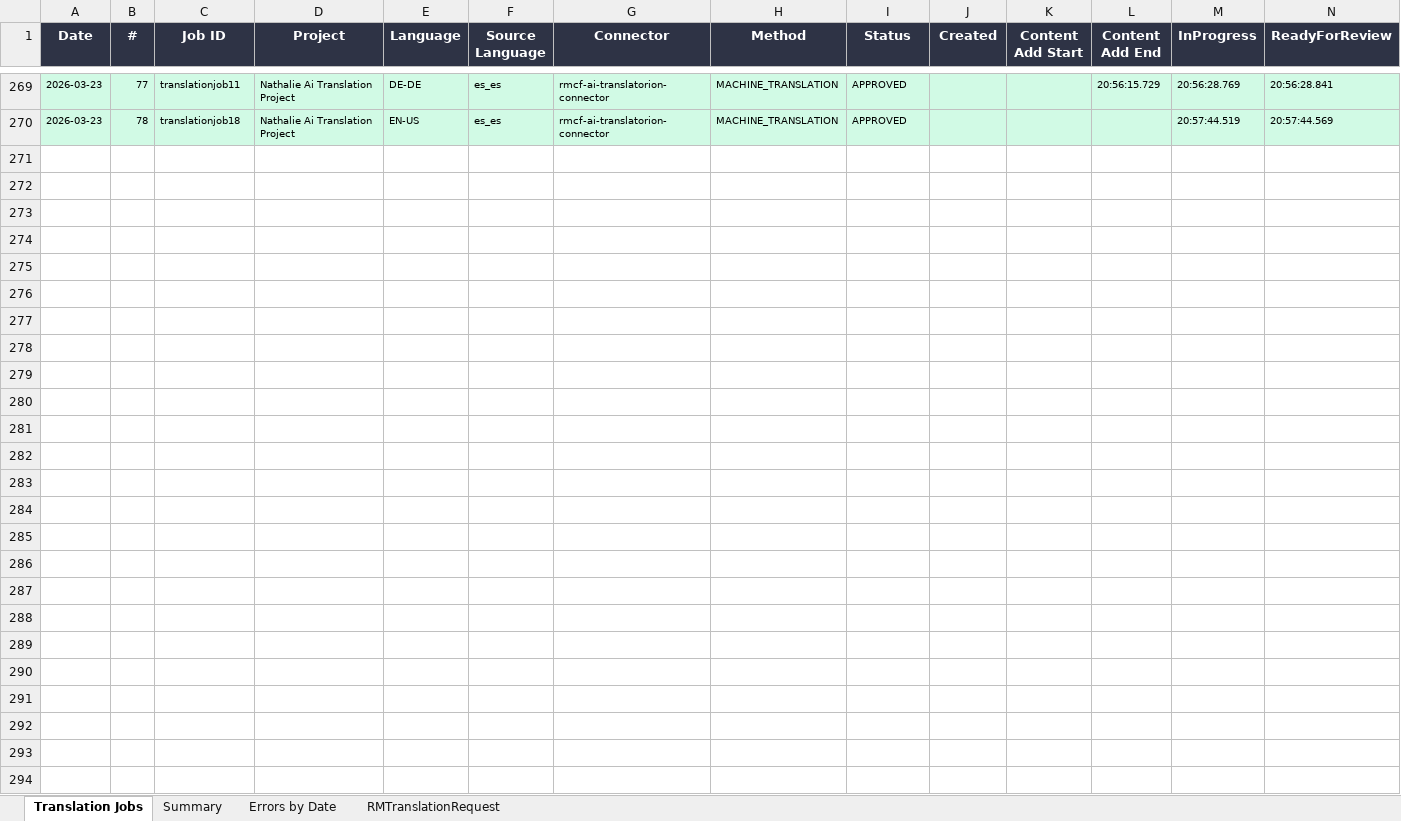
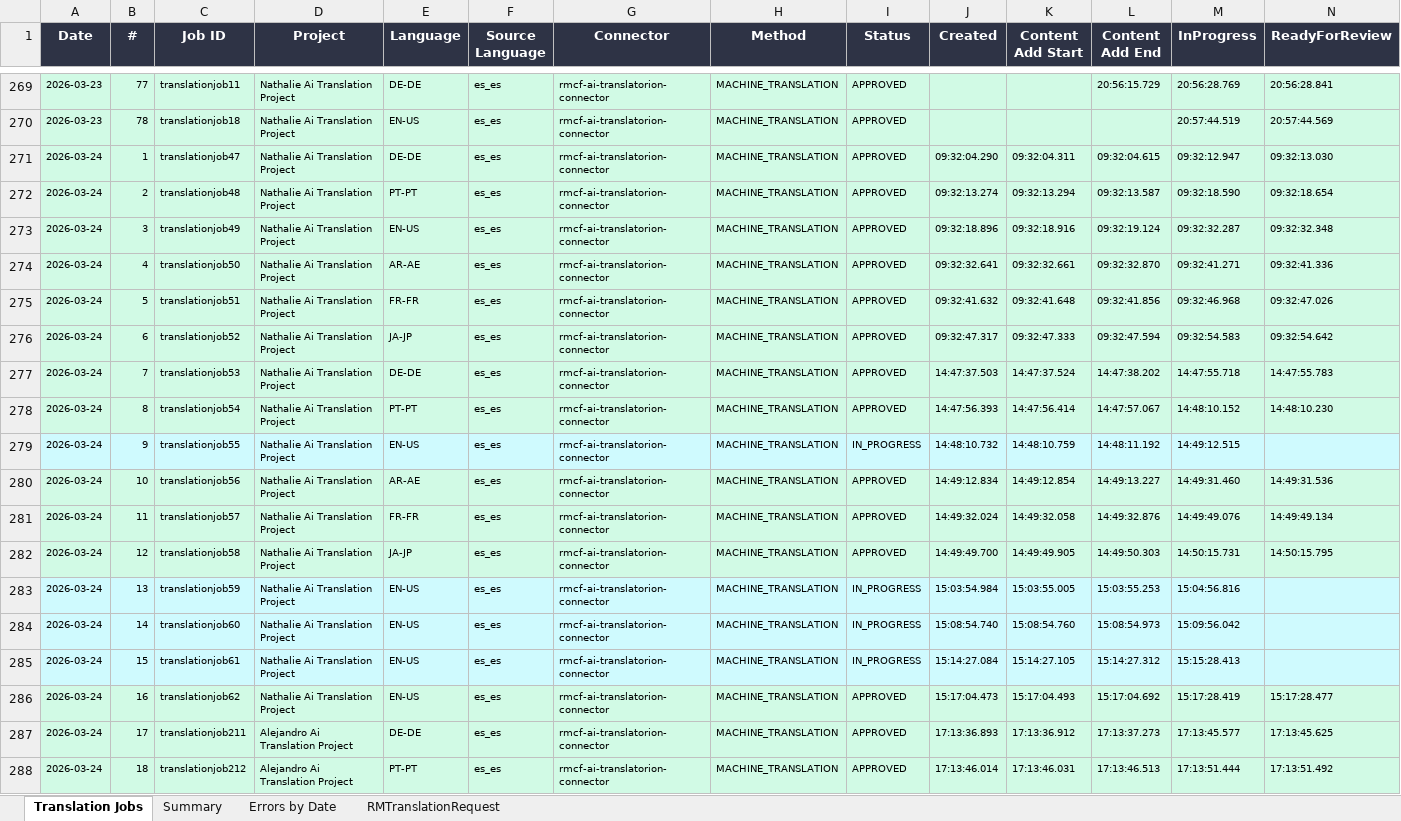
Before and after one commit to adeporra/rm-translation-reports, an Excel workbook: translation_jobs_all_days.xlsx, sheet Translation Jobs, drawn as a sheet; only a part is shown, gaps mark what is left out; values as stored, in another font and other column widths than the file's, no borders; rows hold the shown columns only; the diff covers the shown part only; the diff names each change by its address in the sheet, - before the commit and + after, or states it on an @@ line.

```diff
--- a/translation_jobs_all_days.xlsx (sheet Translation Jobs)
+++ b/translation_jobs_all_days.xlsx (sheet Translation Jobs)
+row 271: 2026-03-24 | 1 | translationjob47 | Nathalie Ai Translation Project | DE-DE | es_es | rmcf-ai-translatorion-connector | MACHINE_TRANSLATION | APPROVED | 09:32:04.290 | 09:32:04.311 | 09:32:04.615 | 09:32:12.947 | 09:32:13.030
+row 272: 2026-03-24 | 2 | translationjob48 | Nathalie Ai Translation Project | PT-PT | es_es | rmcf-ai-translatorion-connector | MACHINE_TRANSLATION | APPROVED | 09:32:13.274 | 09:32:13.294 | 09:32:13.587 | 09:32:18.590 | 09:32:18.654
+row 273: 2026-03-24 | 3 | translationjob49 | Nathalie Ai Translation Project | EN-US | es_es | rmcf-ai-translatorion-connector | MACHINE_TRANSLATION | APPROVED | 09:32:18.896 | 09:32:18.916 | 09:32:19.124 | 09:32:32.287 | 09:32:32.348
+row 274: 2026-03-24 | 4 | translationjob50 | Nathalie Ai Translation Project | AR-AE | es_es | rmcf-ai-translatorion-connector | MACHINE_TRANSLATION | APPROVED | 09:32:32.641 | 09:32:32.661 | 09:32:32.870 | 09:32:41.271 | 09:32:41.336
+row 275: 2026-03-24 | 5 | translationjob51 | Nathalie Ai Translation Project | FR-FR | es_es | rmcf-ai-translatorion-connector | MACHINE_TRANSLATION | APPROVED | 09:32:41.632 | 09:32:41.648 | 09:32:41.856 | 09:32:46.968 | 09:32:47.026
+row 276: 2026-03-24 | 6 | translationjob52 | Nathalie Ai Translation Project | JA-JP | es_es | rmcf-ai-translatorion-connector | MACHINE_TRANSLATION | APPROVED | 09:32:47.317 | 09:32:47.333 | 09:32:47.594 | 09:32:54.583 | 09:32:54.642
+row 277: 2026-03-24 | 7 | translationjob53 | Nathalie Ai Translation Project | DE-DE | es_es | rmcf-ai-translatorion-connector | MACHINE_TRANSLATION | APPROVED | 14:47:37.503 | 14:47:37.524 | 14:47:38.202 | 14:47:55.718 | 14:47:55.783
+row 278: 2026-03-24 | 8 | translationjob54 | Nathalie Ai Translation Project | PT-PT | es_es | rmcf-ai-translatorion-connector | MACHINE_TRANSLATION | APPROVED | 14:47:56.393 | 14:47:56.414 | 14:47:57.067 | 14:48:10.152 | 14:48:10.230
+row 279: 2026-03-24 | 9 | translationjob55 | Nathalie Ai Translation Project | EN-US | es_es | rmcf-ai-translatorion-connector | MACHINE_TRANSLATION | IN_PROGRESS | 14:48:10.732 | 14:48:10.759 | 14:48:11.192 | 14:49:12.515
+row 280: 2026-03-24 | 10 | translationjob56 | Nathalie Ai Translation Project | AR-AE | es_es | rmcf-ai-translatorion-connector | MACHINE_TRANSLATION | APPROVED | 14:49:12.834 | 14:49:12.854 | 14:49:13.227 | 14:49:31.460 | 14:49:31.536
+row 281: 2026-03-24 | 11 | translationjob57 | Nathalie Ai Translation Project | FR-FR | es_es | rmcf-ai-translatorion-connector | MACHINE_TRANSLATION | APPROVED | 14:49:32.024 | 14:49:32.058 | 14:49:32.876 | 14:49:49.076 | 14:49:49.134
+row 282: 2026-03-24 | 12 | translationjob58 | Nathalie Ai Translation Project | JA-JP | es_es | rmcf-ai-translatorion-connector | MACHINE_TRANSLATION | APPROVED | 14:49:49.700 | 14:49:49.905 | 14:49:50.303 | 14:50:15.731 | 14:50:15.795
+row 283: 2026-03-24 | 13 | translationjob59 | Nathalie Ai Translation Project | EN-US | es_es | rmcf-ai-translatorion-connector | MACHINE_TRANSLATION | IN_PROGRESS | 15:03:54.984 | 15:03:55.005 | 15:03:55.253 | 15:04:56.816
+row 284: 2026-03-24 | 14 | translationjob60 | Nathalie Ai Translation Project | EN-US | es_es | rmcf-ai-translatorion-connector | MACHINE_TRANSLATION | IN_PROGRESS | 15:08:54.740 | 15:08:54.760 | 15:08:54.973 | 15:09:56.042
+row 285: 2026-03-24 | 15 | translationjob61 | Nathalie Ai Translation Project | EN-US | es_es | rmcf-ai-translatorion-connector | MACHINE_TRANSLATION | IN_PROGRESS | 15:14:27.084 | 15:14:27.105 | 15:14:27.312 | 15:15:28.413
+row 286: 2026-03-24 | 16 | translationjob62 | Nathalie Ai Translation Project | EN-US | es_es | rmcf-ai-translatorion-connector | MACHINE_TRANSLATION | APPROVED | 15:17:04.473 | 15:17:04.493 | 15:17:04.692 | 15:17:28.419 | 15:17:28.477
+row 287: 2026-03-24 | 17 | translationjob211 | Alejandro Ai Translation Project | DE-DE | es_es | rmcf-ai-translatorion-connector | MACHINE_TRANSLATION | APPROVED | 17:13:36.893 | 17:13:36.912 | 17:13:37.273 | 17:13:45.577 | 17:13:45.625
+row 288: 2026-03-24 | 18 | translationjob212 | Alejandro Ai Translation Project | PT-PT | es_es | rmcf-ai-translatorion-connector | MACHINE_TRANSLATION | APPROVED | 17:13:46.014 | 17:13:46.031 | 17:13:46.513 | 17:13:51.444 | 17:13:51.492
```
Also changed, not shown: 47 added rows elsewhere in this sheet, sheet Summary, sheet RMTranslationRequest, sheet Errors by Date, 5 other files.
